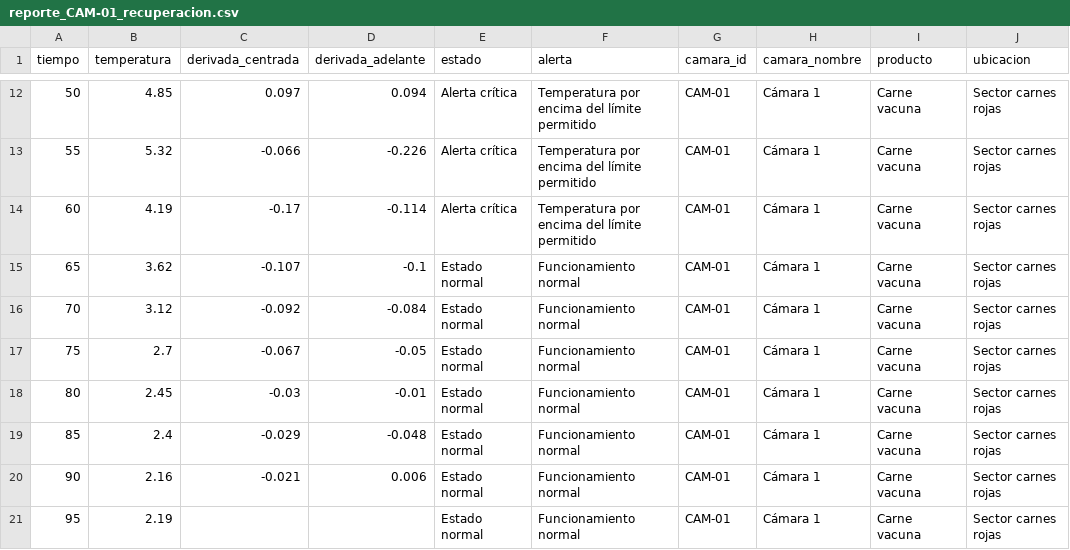
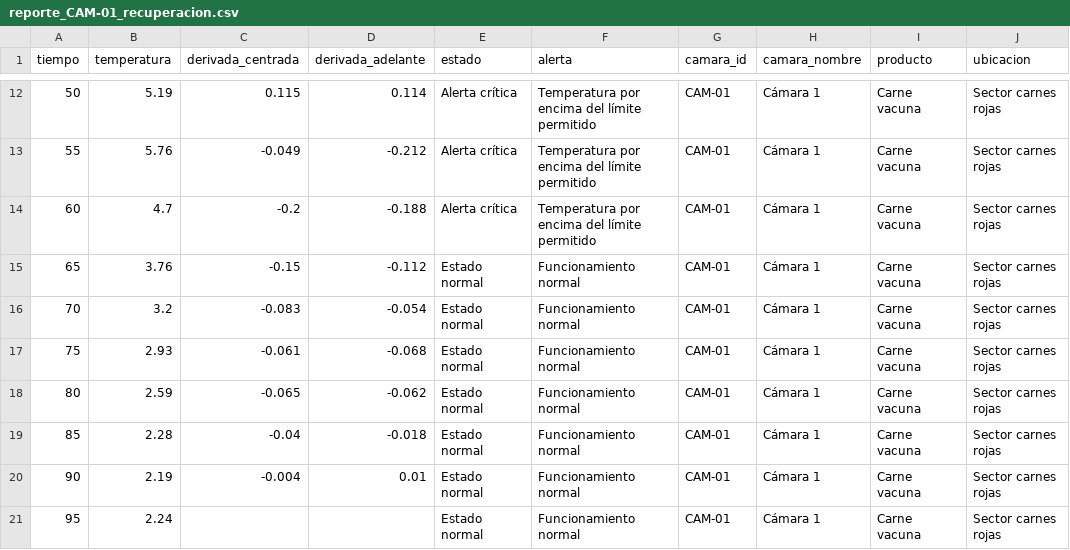
Before and after one commit to RenataLanzarini/camara-frio-diferencias-centradas, a CSV file: resultados/reportes/reporte_CAM-01_recuperacion.csv, drawn as a sheet; only a part is shown, gaps mark what is left out; the diff covers the shown part only.

```diff
--- a/resultados/reportes/reporte_CAM-01_recuperacion.csv
+++ b/resultados/reportes/reporte_CAM-01_recuperacion.csv
@@ -12,10 +12,10 @@ tiempo,temperatura,derivada_centrada,derivada_adelante,estado,alerta,camara_id,c
-50,4.85,0.097,0.094,Alerta crítica,Temperatura por encima del límite permitido,CAM-01,Cámara 1,Carne vacuna,Sector carnes rojas
-55,5.32,-0.066,-0.226,Alerta crítica,Temperatura por encima del límite permitido,CAM-01,Cámara 1,Carne vacuna,Sector carnes rojas
-60,4.19,-0.17,-0.114,Alerta crítica,Temperatura por encima del límite permitido,CAM-01,Cámara 1,Carne vacuna,Sector carnes rojas
-65,3.62,-0.107,-0.1,Estado normal,Funcionamiento normal,CAM-01,Cámara 1,Carne vacuna,Sector carnes rojas
-70,3.12,-0.092,-0.084,Estado normal,Funcionamiento normal,CAM-01,Cámara 1,Carne vacuna,Sector carnes rojas
-75,2.7,-0.067,-0.05,Estado normal,Funcionamiento normal,CAM-01,Cámara 1,Carne vacuna,Sector carnes rojas
-80,2.45,-0.03,-0.01,Estado normal,Funcionamiento normal,CAM-01,Cámara 1,Carne vacuna,Sector carnes rojas
-85,2.4,-0.029,-0.048,Estado normal,Funcionamiento normal,CAM-01,Cámara 1,Carne vacuna,Sector carnes rojas
-90,2.16,-0.021,0.006,Estado normal,Funcionamiento normal,CAM-01,Cámara 1,Carne vacuna,Sector carnes rojas
-95,2.19,,,Estado normal,Funcionamiento normal,CAM-01,Cámara 1,Carne vacuna,Sector carnes rojas
+50,5.19,0.115,0.114,Alerta crítica,Temperatura por encima del límite permitido,CAM-01,Cámara 1,Carne vacuna,Sector carnes rojas
+55,5.76,-0.049,-0.212,Alerta crítica,Temperatura por encima del límite permitido,CAM-01,Cámara 1,Carne vacuna,Sector carnes rojas
+60,4.7,-0.2,-0.188,Alerta crítica,Temperatura por encima del límite permitido,CAM-01,Cámara 1,Carne vacuna,Sector carnes rojas
+65,3.76,-0.15,-0.112,Estado normal,Funcionamiento normal,CAM-01,Cámara 1,Carne vacuna,Sector carnes rojas
+70,3.2,-0.083,-0.054,Estado normal,Funcionamiento normal,CAM-01,Cámara 1,Carne vacuna,Sector carnes rojas
+75,2.93,-0.061,-0.068,Estado normal,Funcionamiento normal,CAM-01,Cámara 1,Carne vacuna,Sector carnes rojas
+80,2.59,-0.065,-0.062,Estado normal,Funcionamiento normal,CAM-01,Cámara 1,Carne vacuna,Sector carnes rojas
+85,2.28,-0.04,-0.018,Estado normal,Funcionamiento normal,CAM-01,Cámara 1,Carne vacuna,Sector carnes rojas
+90,2.19,-0.004,0.01,Estado normal,Funcionamiento normal,CAM-01,Cámara 1,Carne vacuna,Sector carnes rojas
+95,2.24,,,Estado normal,Funcionamiento normal,CAM-01,Cámara 1,Carne vacuna,Sector carnes rojas
```
Also changed, not shown: 30 edited cells elsewhere in this file, resultados/reportes/reporte_CAM-01_normal.csv, resultados/reportes/reporte_CAM-02_normal.csv, 26 other files.
